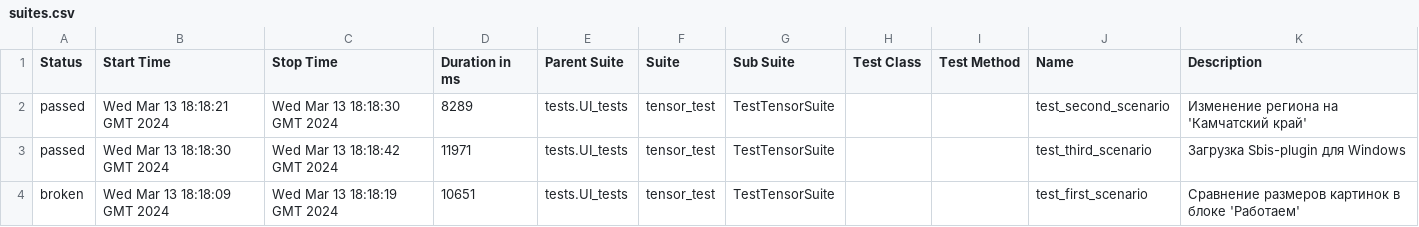
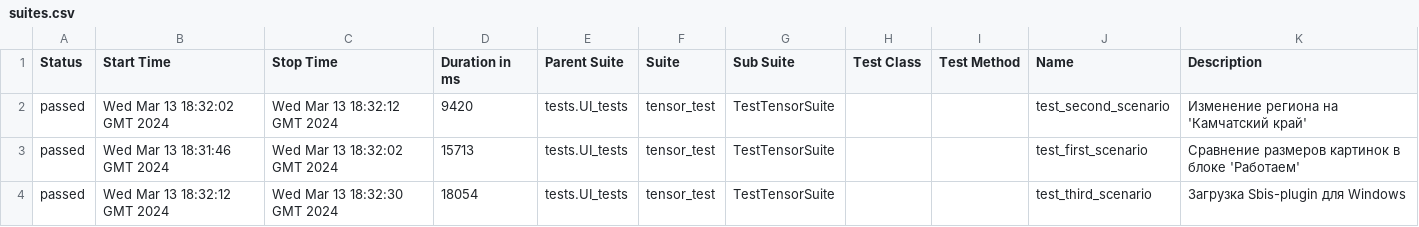
Before and after one commit to VitGT73/tensor, a CSV file: data/suites.csv, drawn as a sheet.

Commit message:
Deploying to gh-pages from @ VitGT73/tensor@1be1631e33cd14467ded69709421b65e160e3e31 🚀

```diff
--- a/data/suites.csv
+++ b/data/suites.csv
@@ -1,4 +1,4 @@
 "Status","Start Time","Stop Time","Duration in ms","Parent Suite","Suite","Sub Suite","Test Class","Test Method","Name","Description"
-"passed","Wed Mar 13 18:18:21 GMT 2024","Wed Mar 13 18:18:30 GMT 2024","8289","tests.UI_tests","tensor_test","TestTensorSuite","","","test_second_scenario","Изменение региона на 'Камчатский край'"
-"passed","Wed Mar 13 18:18:30 GMT 2024","Wed Mar 13 18:18:42 GMT 2024","11971","tests.UI_tests","tensor_test","TestTensorSuite","","","test_third_scenario","Загрузка Sbis-plugin для Windows"
-"broken","Wed Mar 13 18:18:09 GMT 2024","Wed Mar 13 18:18:19 GMT 2024","10651","tests.UI_tests","tensor_test","TestTensorSuite","","","test_first_scenario","Сравнение размеров картинок в блоке 'Работаем'"
+"passed","Wed Mar 13 18:32:02 GMT 2024","Wed Mar 13 18:32:12 GMT 2024","9420","tests.UI_tests","tensor_test","TestTensorSuite","","","test_second_scenario","Изменение региона на 'Камчатский край'"
+"passed","Wed Mar 13 18:31:46 GMT 2024","Wed Mar 13 18:32:02 GMT 2024","15713","tests.UI_tests","tensor_test","TestTensorSuite","","","test_first_scenario","Сравнение размеров картинок в блоке 'Работаем'"
+"passed","Wed Mar 13 18:32:12 GMT 2024","Wed Mar 13 18:32:30 GMT 2024","18054","tests.UI_tests","tensor_test","TestTensorSuite","","","test_third_scenario","Загрузка Sbis-plugin для Windows"
```
Also changed, not shown: 30 other files.
